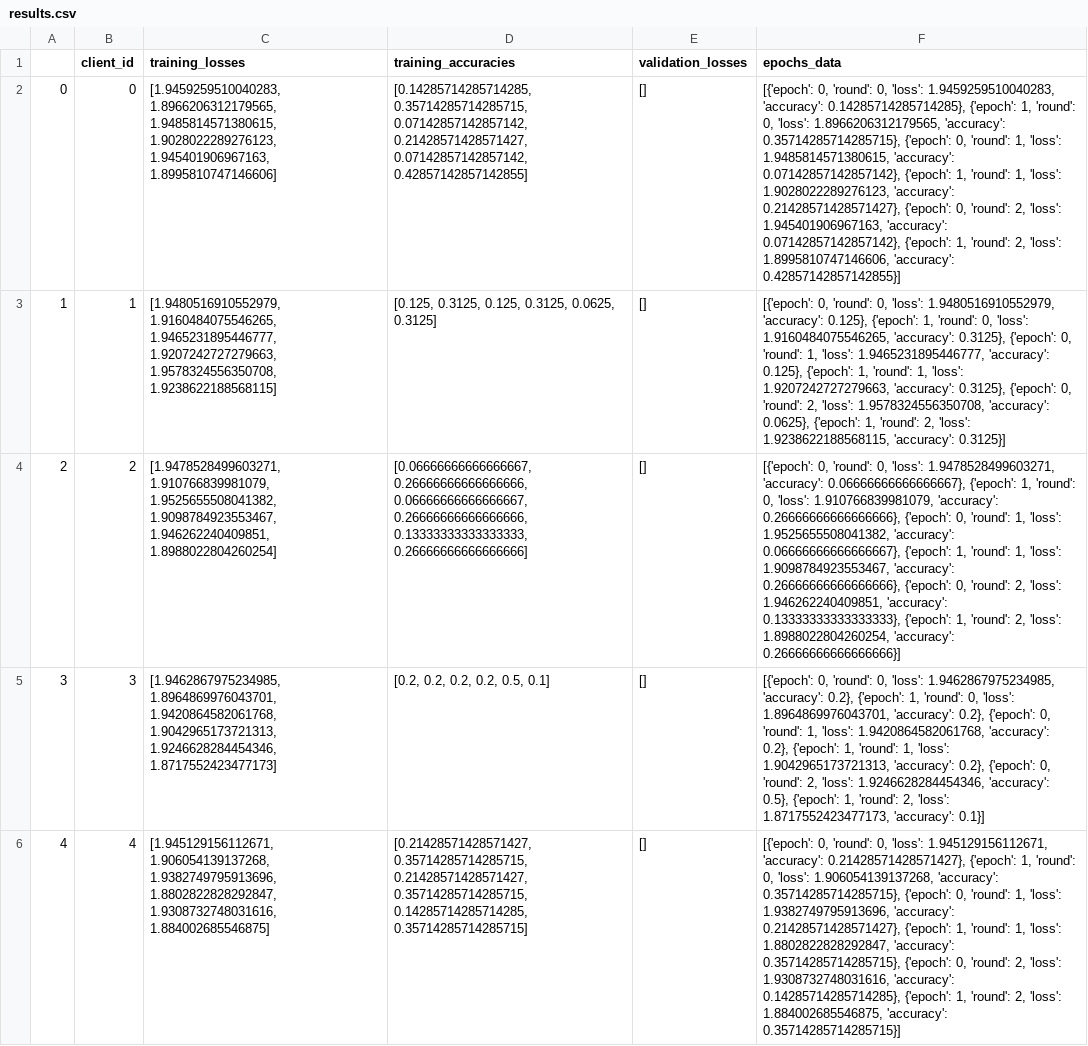
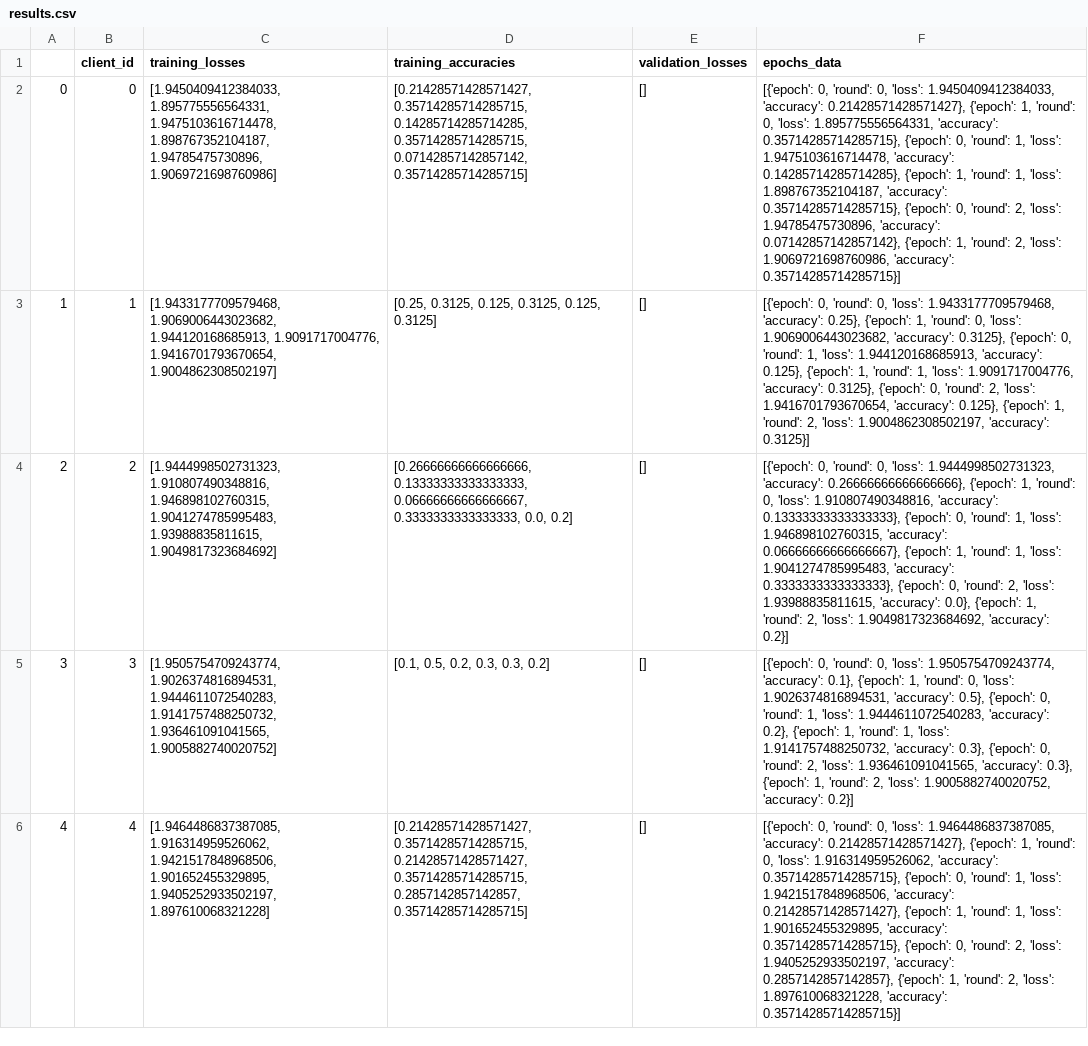
Before and after one commit to BrianBosho/FP, a CSV file: src/results.csv, drawn as a sheet; only a part is shown; the diff covers the shown part only; the diff names each change by its address in the sheet, - before the commit and + after, or states it on an @@ line.

Commit message:
Refactor README for clarity and update model imports. Enhanced project overview, added key features, and provided a quick start guide. Removed deprecated Jupyter notebook and adjusted training metrics in results.csv. Updated import paths in source files to align with the new structure.

```diff
--- a/src/results.csv
+++ b/src/results.csv
-C2 (training_losses): [1.9459259510040283, 1.8966206312179565, 1.9485814571380615, 1.9028022289276123, 1.945401906967163, 1.8995810747146606]
+C2 (training_losses): [1.9450409412384033, 1.895775556564331, 1.9475103616714478, 1.898767352104187, 1.94785475730896, 1.9069721698760986]
-D2 (training_accuracies): [0.14285714285714285, 0.35714285714285715, 0.07142857142857142, 0.21428571428571427, 0.07142857142857142, 0.42857142857142855]
+D2 (training_accuracies): [0.21428571428571427, 0.35714285714285715, 0.14285714285714285, 0.35714285714285715, 0.07142857142857142, 0.35714285714285715]
-F2 (epochs_data): …0, 'loss': 1.9459259510040283, 'accuracy': 0.14285714285714285}, {'epoch': 1, 'round': 0, 'loss': 1.8966206312179565, 'accuracy': 0.35714285714285715}, {'epoch': 0, 'round': 1, 'loss': 1.9485814571380615, 'accuracy': 0.07142857142857142}, {'epoch': 1, 'round': 1, 'loss': 1.9028022289276123, 'accuracy': 0.21428571428571427}, {'epoch': 0, 'round': 2, 'loss': 1.945401906967163, 'accuracy': 0.07142857142857142}, {'epoch': 1, 'round': 2, 'loss': 1.8995810747146606, 'accuracy': 0.42857142857142855}]
+F2 (epochs_data): …0, 'loss': 1.9450409412384033, 'accuracy': 0.21428571428571427}, {'epoch': 1, 'round': 0, 'loss': 1.895775556564331, 'accuracy': 0.35714285714285715}, {'epoch': 0, 'round': 1, 'loss': 1.9475103616714478, 'accuracy': 0.14285714285714285}, {'epoch': 1, 'round': 1, 'loss': 1.898767352104187, 'accuracy': 0.35714285714285715}, {'epoch': 0, 'round': 2, 'loss': 1.94785475730896, 'accuracy': 0.07142857142857142}, {'epoch': 1, 'round': 2, 'loss': 1.9069721698760986, 'accuracy': 0.35714285714285715}]
-C3 (training_losses): [1.9480516910552979, 1.9160484075546265, 1.9465231895446777, 1.9207242727279663, 1.9578324556350708, 1.9238622188568115]
+C3 (training_losses): [1.9433177709579468, 1.9069006443023682, 1.944120168685913, 1.9091717004776, 1.9416701793670654, 1.9004862308502197]
-D3 (training_accuracies): [0.125, 0.3125, 0.125, 0.3125, 0.0625, 0.3125]
+D3 (training_accuracies): [0.25, 0.3125, 0.125, 0.3125, 0.125, 0.3125]
-F3 (epochs_data): …0, 'loss': 1.9480516910552979, 'accuracy': 0.125}, {'epoch': 1, 'round': 0, 'loss': 1.9160484075546265, 'accuracy': 0.3125}, {'epoch': 0, 'round': 1, 'loss': 1.9465231895446777, 'accuracy': 0.125}, {'epoch': 1, 'round': 1, 'loss': 1.9207242727279663, 'accuracy': 0.3125}, {'epoch': 0, 'round': 2, 'loss': 1.9578324556350708, 'accuracy': 0.0625}, {'epoch': 1, 'round': 2, 'loss': 1.9238622188568115, 'accuracy': 0.3125}]
+F3 (epochs_data): …0, 'loss': 1.9433177709579468, 'accuracy': 0.25}, {'epoch': 1, 'round': 0, 'loss': 1.9069006443023682, 'accuracy': 0.3125}, {'epoch': 0, 'round': 1, 'loss': 1.944120168685913, 'accuracy': 0.125}, {'epoch': 1, 'round': 1, 'loss': 1.9091717004776, 'accuracy': 0.3125}, {'epoch': 0, 'round': 2, 'loss': 1.9416701793670654, 'accuracy': 0.125}, {'epoch': 1, 'round': 2, 'loss': 1.9004862308502197, 'accuracy': 0.3125}]
-C4 (training_losses): [1.9478528499603271, 1.910766839981079, 1.9525655508041382, 1.9098784923553467, 1.946262240409851, 1.8988022804260254]
+C4 (training_losses): [1.9444998502731323, 1.910807490348816, 1.946898102760315, 1.9041274785995483, 1.93988835811615, 1.9049817323684692]
-D4 (training_accuracies): [0.06666666666666667, 0.26666666666666666, 0.06666666666666667, 0.26666666666666666, 0.13333333333333333, 0.26666666666666666]
+D4 (training_accuracies): [0.26666666666666666, 0.13333333333333333, 0.06666666666666667, 0.3333333333333333, 0.0, 0.2]
-F4 (epochs_data): …0, 'loss': 1.9478528499603271, 'accuracy': 0.06666666666666667}, {'epoch': 1, 'round': 0, 'loss': 1.910766839981079, 'accuracy': 0.26666666666666666}, {'epoch': 0, 'round': 1, 'loss': 1.9525655508041382, 'accuracy': 0.06666666666666667}, {'epoch': 1, 'round': 1, 'loss': 1.9098784923553467, 'accuracy': 0.26666666666666666}, {'epoch': 0, 'round': 2, 'loss': 1.946262240409851, 'accuracy': 0.13333333333333333}, {'epoch': 1, 'round': 2, 'loss': 1.8988022804260254, 'accuracy': 0.26666666666666666}]
+F4 (epochs_data): …0, 'loss': 1.9444998502731323, 'accuracy': 0.26666666666666666}, {'epoch': 1, 'round': 0, 'loss': 1.910807490348816, 'accuracy': 0.13333333333333333}, {'epoch': 0, 'round': 1, 'loss': 1.946898102760315, 'accuracy': 0.06666666666666667}, {'epoch': 1, 'round': 1, 'loss': 1.9041274785995483, 'accuracy': 0.3333333333333333}, {'epoch': 0, 'round': 2, 'loss': 1.93988835811615, 'accuracy': 0.0}, {'epoch': 1, 'round': 2, 'loss': 1.9049817323684692, 'accuracy': 0.2}]
-C5 (training_losses): [1.9462867975234985, 1.8964869976043701, 1.9420864582061768, 1.9042965173721313, 1.9246628284454346, 1.8717552423477173]
+C5 (training_losses): [1.9505754709243774, 1.9026374816894531, 1.9444611072540283, 1.9141757488250732, 1.936461091041565, 1.9005882740020752]
-D5 (training_accuracies): [0.2, 0.2, 0.2, 0.2, 0.5, 0.1]
+D5 (training_accuracies): [0.1, 0.5, 0.2, 0.3, 0.3, 0.2]
-F5 (epochs_data): …0, 'loss': 1.9462867975234985, 'accuracy': 0.2}, {'epoch': 1, 'round': 0, 'loss': 1.8964869976043701, 'accuracy': 0.2}, {'epoch': 0, 'round': 1, 'loss': 1.9420864582061768, 'accuracy': 0.2}, {'epoch': 1, 'round': 1, 'loss': 1.9042965173721313, 'accuracy': 0.2}, {'epoch': 0, 'round': 2, 'loss': 1.9246628284454346, 'accuracy': 0.5}, {'epoch': 1, 'round': 2, 'loss': 1.8717552423477173, 'accuracy': 0.1}]
+F5 (epochs_data): …0, 'loss': 1.9505754709243774, 'accuracy': 0.1}, {'epoch': 1, 'round': 0, 'loss': 1.9026374816894531, 'accuracy': 0.5}, {'epoch': 0, 'round': 1, 'loss': 1.9444611072540283, 'accuracy': 0.2}, {'epoch': 1, 'round': 1, 'loss': 1.9141757488250732, 'accuracy': 0.3}, {'epoch': 0, 'round': 2, 'loss': 1.936461091041565, 'accuracy': 0.3}, {'epoch': 1, 'round': 2, 'loss': 1.9005882740020752, 'accuracy': 0.2}]
-C6 (training_losses): [1.945129156112671, 1.906054139137268, 1.9382749795913696, 1.8802822828292847, 1.9308732748031616, 1.884002685546875]
+C6 (training_losses): [1.9464486837387085, 1.916314959526062, 1.9421517848968506, 1.901652455329895, 1.9405252933502197, 1.897610068321228]
-D6 (training_accuracies): …0.21428571428571427, 0.35714285714285715, 0.14285714285714285, 0.35714285714285715]
+D6 (training_accuracies): …0.21428571428571427, 0.35714285714285715, 0.2857142857142857, 0.35714285714285715]
-F6 (epochs_data): …0, 'loss': 1.945129156112671, 'accuracy': 0.21428571428571427}, {'epoch': 1, 'round': 0, 'loss': 1.906054139137268, 'accuracy': 0.35714285714285715}, {'epoch': 0, 'round': 1, 'loss': 1.9382749795913696, 'accuracy': 0.21428571428571427}, {'epoch': 1, 'round': 1, 'loss': 1.8802822828292847, 'accuracy': 0.35714285714285715}, {'epoch': 0, 'round': 2, 'loss': 1.9308732748031616, 'accuracy': 0.14285714285714285}, {'epoch': 1, 'round': 2, 'loss': 1.884002685546875, 'accuracy': 0.35714285714285715}]
+F6 (epochs_data): …0, 'loss': 1.9464486837387085, 'accuracy': 0.21428571428571427}, {'epoch': 1, 'round': 0, 'loss': 1.916314959526062, 'accuracy': 0.35714285714285715}, {'epoch': 0, 'round': 1, 'loss': 1.9421517848968506, 'accuracy': 0.21428571428571427}, {'epoch': 1, 'round': 1, 'loss': 1.901652455329895, 'accuracy': 0.35714285714285715}, {'epoch': 0, 'round': 2, 'loss': 1.9405252933502197, 'accuracy': 0.2857142857142857}, {'epoch': 1, 'round': 2, 'loss': 1.897610068321228, 'accuracy': 0.35714285714285715}]
```
Also changed, not shown: 15 edited cells elsewhere in this file, results.csv, 11 other files.
